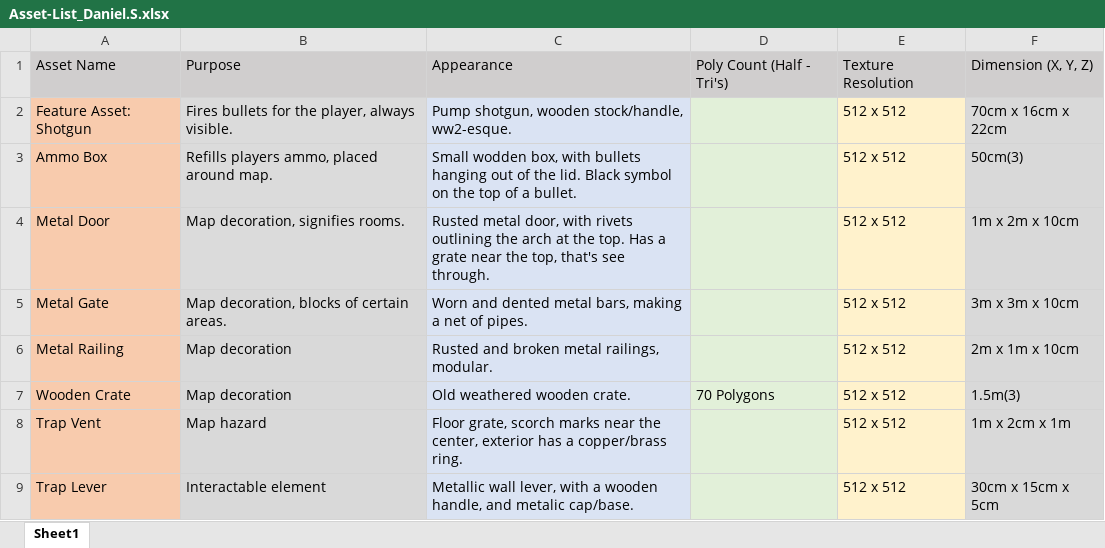
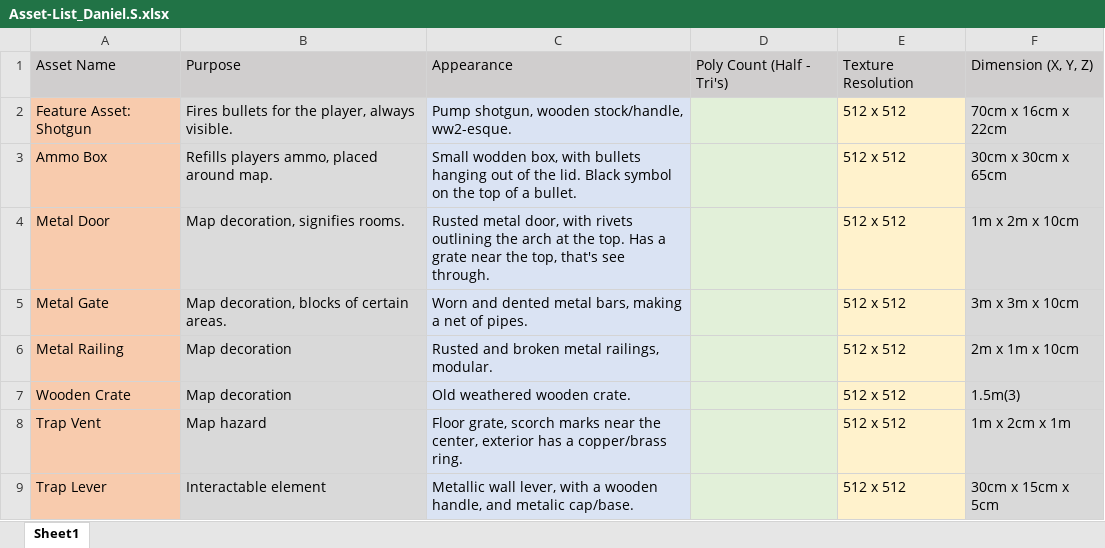
Before and after one commit to DanSohler/Zombie_Proj, an Excel workbook: Documentation_Folder/Asset-List_Daniel.S.xlsx, sheet Sheet1, drawn as a sheet; values as stored, in another font and other column widths than the file's, no borders; the diff names each change by its address in the sheet, - before the commit and + after, or states it on an @@ line.

Commit message:
Cleaning folder
removing unnecessary files

```diff
--- a/Documentation_Folder/Asset-List_Daniel.S.xlsx (sheet Sheet1)
+++ b/Documentation_Folder/Asset-List_Daniel.S.xlsx (sheet Sheet1)
-F3: 50cm(3)
+F3: 30cm x 30cm x 65cm
-D7: 70 Polygons
+D7: (empty)
```
Also changed, not shown: 6 other files.
